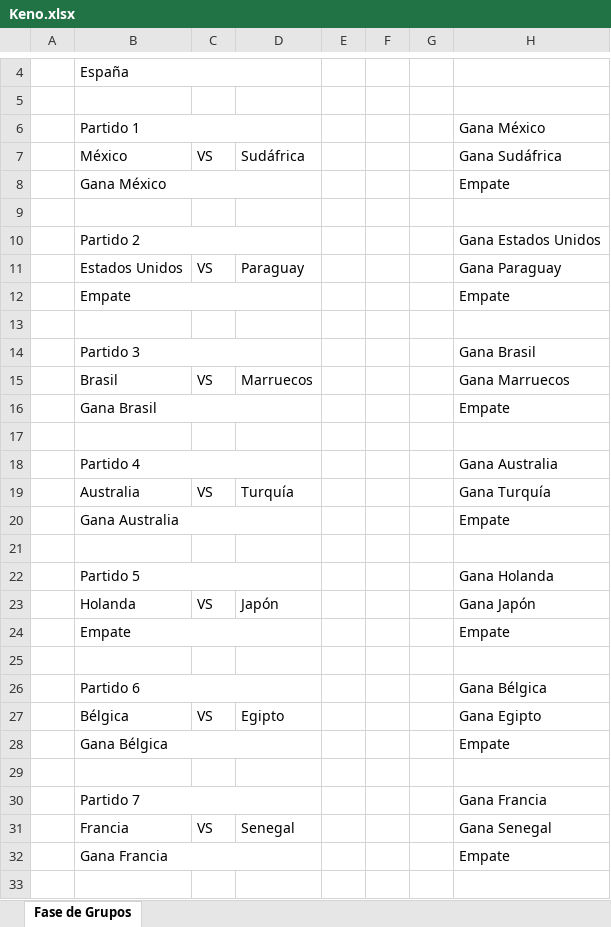
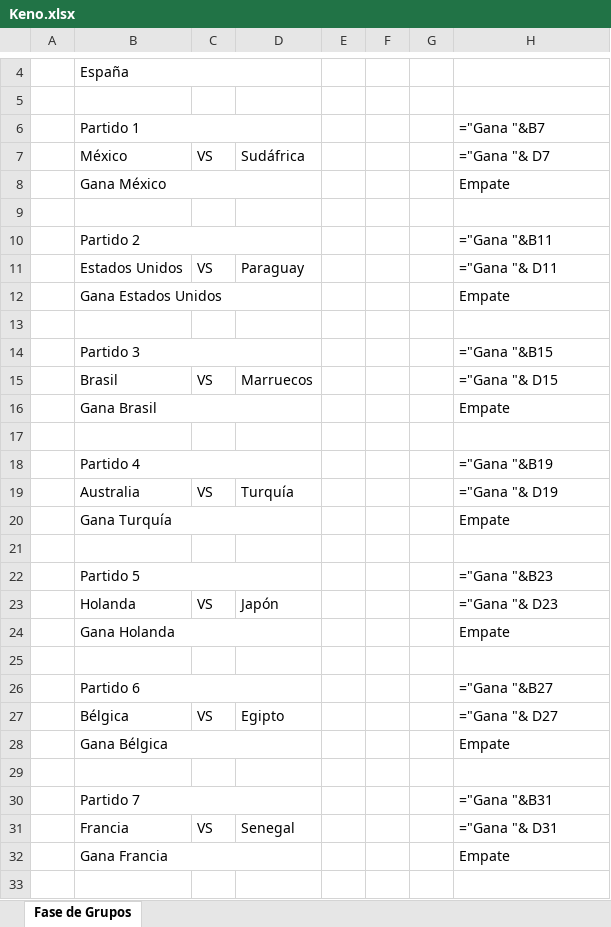
Before and after one commit to EugenioIrarrazaval2001/polla-mundial, an Excel workbook: Participantes_Familia/E01/Keno.xlsx, sheet Fase de Grupos, drawn as a sheet; only a part is shown, gaps mark what is left out; values as stored, in another font and other column widths than the file's, no cell formats; formulas without a stored value are shown as written; the diff covers the shown part only; the diff names each change by its address in the sheet, - before the commit and + after, or states it on an @@ line.

```diff
--- a/Participantes_Familia/E01/Keno.xlsx (sheet Fase de Grupos)
+++ b/Participantes_Familia/E01/Keno.xlsx (sheet Fase de Grupos)
-H6: Gana México
+H6: ="Gana "&B7
-H7: Gana Sudáfrica
+H7: ="Gana "& D7
-H10: Gana Estados Unidos
+H10: ="Gana "&B11
-H11: Gana Paraguay
+H11: ="Gana "& D11
-B12: Empate
+B12: Gana Estados Unidos
-H14: Gana Brasil
+H14: ="Gana "&B15
-H15: Gana Marruecos
+H15: ="Gana "& D15
-H18: Gana Australia
+H18: ="Gana "&B19
-H19: Gana Turquía
+H19: ="Gana "& D19
-B20: Gana Australia
+B20: Gana Turquía
-H22: Gana Holanda
+H22: ="Gana "&B23
-H23: Gana Japón
+H23: ="Gana "& D23
-B24: Empate
+B24: Gana Holanda
-H26: Gana Bélgica
+H26: ="Gana "&B27
-H27: Gana Egipto
+H27: ="Gana "& D27
-H30: Gana Francia
+H30: ="Gana "&B31
-H31: Gana Senegal
+H31: ="Gana "& D31
```
Also changed, not shown: 36 edited cells elsewhere in this sheet, cell formats, Participantes_Familia/E01/Caro.xlsx, Participantes_Familia/E01/Jota.xlsx, 4 other files.
